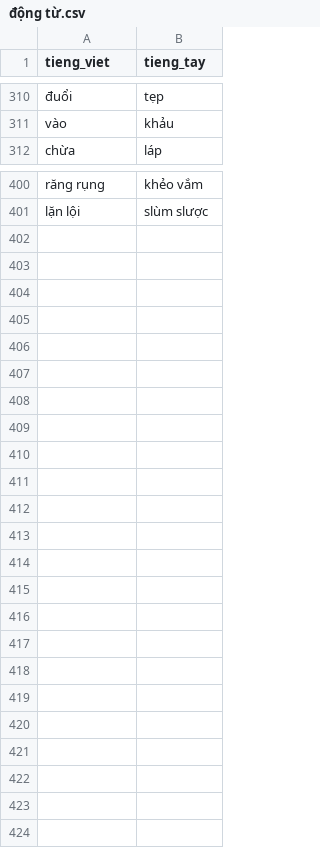
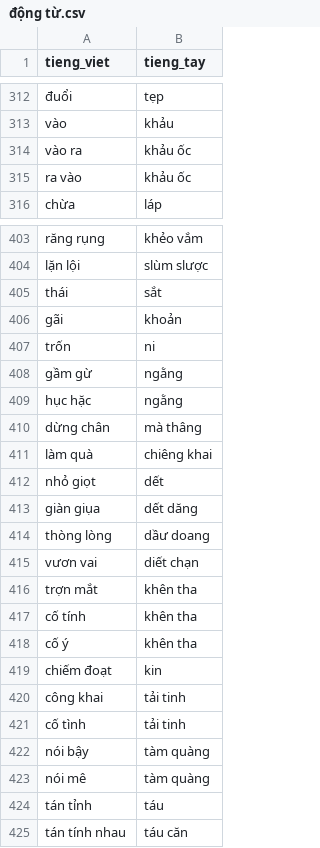
Before and after one commit to maduc238/viet_to_tay, a CSV file: dictionary/động từ.csv, drawn as a sheet; only a part is shown, gaps mark what is left out; the diff covers the shown part only; the diff names each change by its address in the sheet, - before the commit and + after, or states it on an @@ line.

```diff
--- a/dictionary/động từ.csv
+++ b/dictionary/động từ.csv
+row 314: vào ra | khảu ốc
+row 315: ra vào | khảu ốc
+row 405: thái | sắt
+row 406: gãi | khoản
+row 407: trốn | ni
+row 408: gầm gừ | ngằng
+row 409: hục hặc | ngằng
+row 410: dừng chân | mà thâng
+row 411: làm quà | chiêng khai
+row 412: nhỏ giọt | dết
+row 413: giàn giụa | dết dăng
+row 414: thòng lòng | dầư doang
+row 415: vươn vai | diết chạn
+row 416: trợn mắt | khên tha
+row 417: cố tính | khên tha
+row 418: cố ý | khên tha
+row 419: chiếm đoạt | kin
+row 420: công khai | tải tinh
+row 421: cố tình | tải tinh
+row 422: nói bậy | tàm quàng
+row 423: nói mê | tàm quàng
+row 424: tán tỉnh | táu
+row 425: tán tính nhau | táu căn
```
Also changed, not shown: 2 added rows, 1 removed row and 1 edited cell elsewhere in this file, dictionary/danh xưng.csv, dictionary/sự vật.csv, 8 other files.
